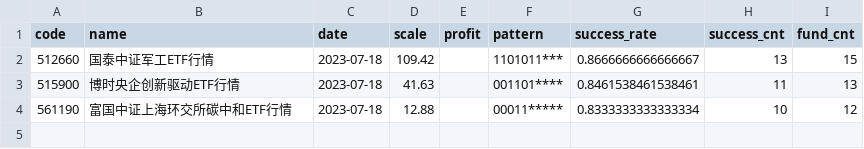
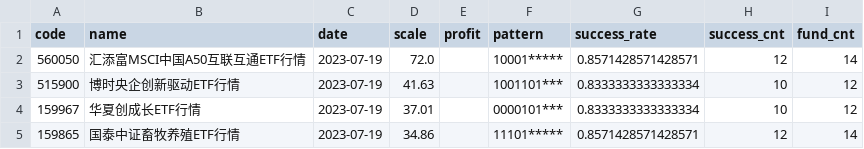
Before and after one commit to zuoxiaolei/qtrade2, a CSV file: data/ads/history_data_latest.csv, drawn as a sheet.

```diff
--- a/data/ads/history_data_latest.csv
+++ b/data/ads/history_data_latest.csv
@@ -1,4 +1,5 @@
 code,name,date,scale,profit,pattern,success_rate,success_cnt,fund_cnt
-512660,国泰中证军工ETF行情,2023-07-18,109.42,,1101011***,0.8666666666666667,13,15
-515900,博时央企创新驱动ETF行情,2023-07-18,41.63,,001101****,0.8461538461538461,11,13
-561190,富国中证上海环交所碳中和ETF行情,2023-07-18,12.88,,00011*****,0.8333333333333334,10,12
+560050,汇添富MSCI中国A50互联互通ETF行情,2023-07-19,72.0,,10001*****,0.8571428571428571,12,14
+515900,博时央企创新驱动ETF行情,2023-07-19,41.63,,1001101***,0.8333333333333334,10,12
+159967,华夏创成长ETF行情,2023-07-19,37.01,,0000101***,0.8333333333333334,10,12
+159865,国泰中证畜牧养殖ETF行情,2023-07-19,34.86,,11101*****,0.8571428571428571,12,14
```
Also changed, not shown: data/ads/history_data2.csv, 3 other files.
